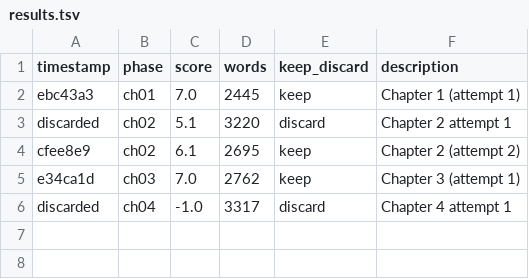
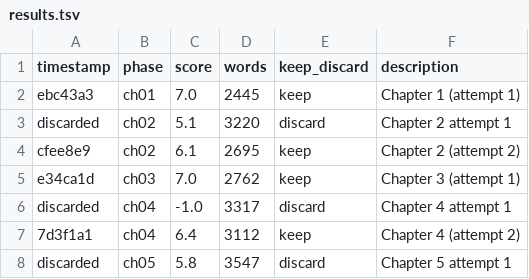
Before and after one commit to perejaslav/hermes-autonovel, a TSV file: results.tsv, drawn as a sheet; the diff names each change by its address in the sheet, - before the commit and + after, or states it on an @@ line.

Commit message:
ch05: score 6.0, 2464w

```diff
--- a/results.tsv
+++ b/results.tsv
+row 7: 7d3f1a1 | ch04 | 6.4 | 3112 | keep | Chapter 4 (attempt 2)
+row 8: discarded | ch05 | 5.8 | 3547 | discard | Chapter 5 attempt 1
```
Also changed, not shown: 2 other files.
